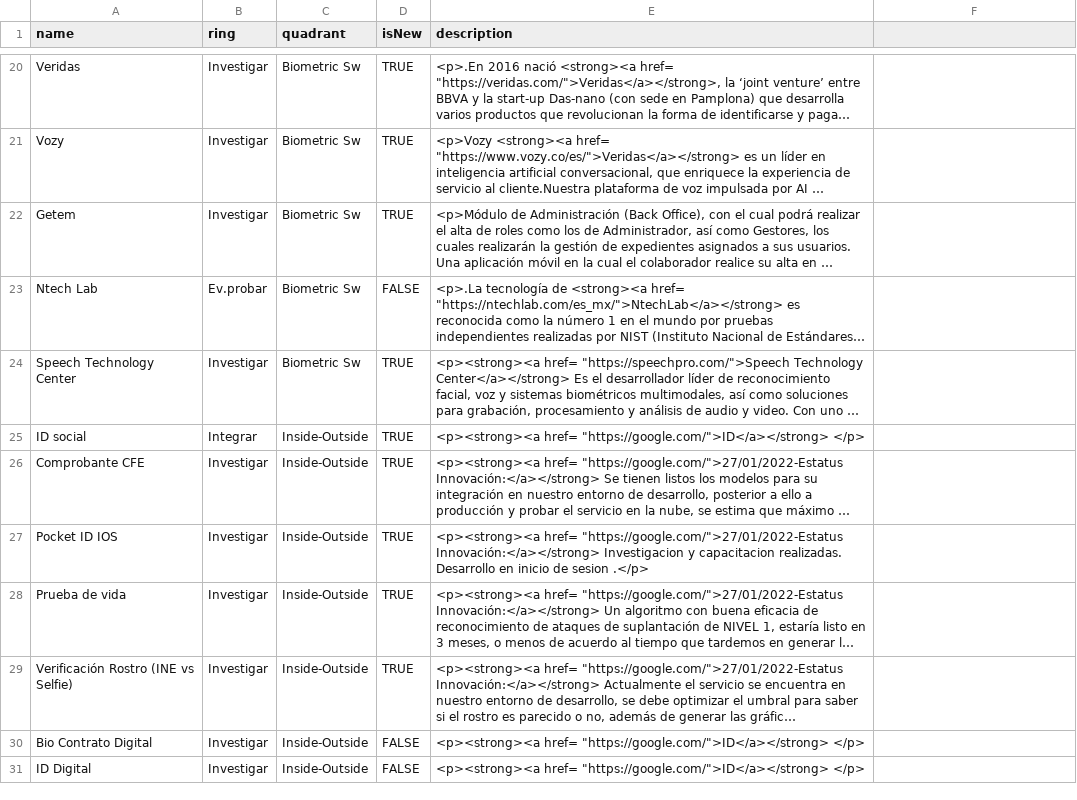
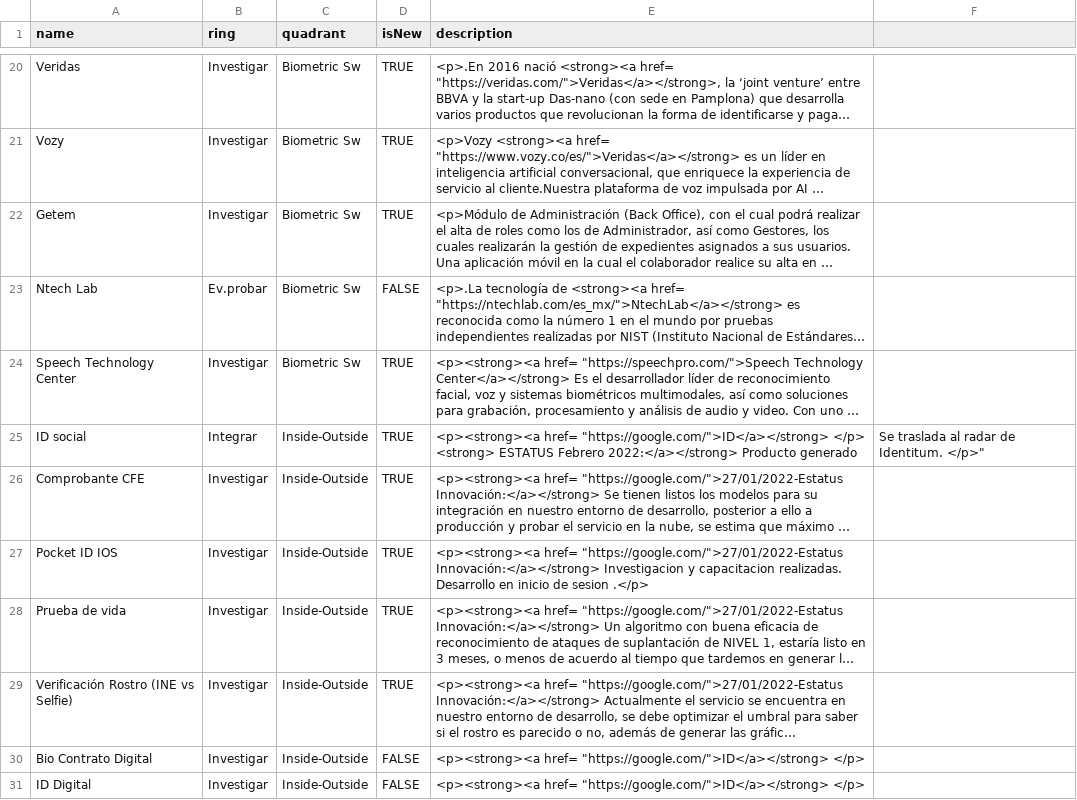
Before and after one commit to jpmejiag/radar_ba, a CSV file: BA_Technology Radar.csv, drawn as a sheet; only a part is shown, gaps mark what is left out; long unchanged cells end in …; the diff names each change by its address in the sheet, - before the commit and + after, or states it on an @@ line.

Commit message:
Update BA_Technology Radar.csv

```diff
--- a/BA_Technology Radar.csv
+++ b/BA_Technology Radar.csv
-E25 (description): …"https://google.com/">ID</a></strong> </p>
+E25 (description): …"https://google.com/">ID</a></strong> </p> <strong> ESTATUS Febrero 2022:</a></strong> Producto generado
-F25: (empty)
+F25: Se traslada al radar de Identitum. </p>"
```
